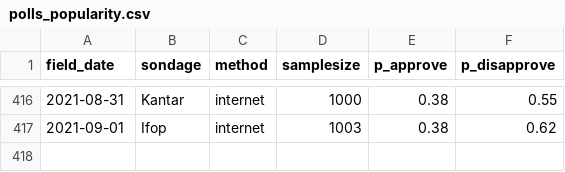
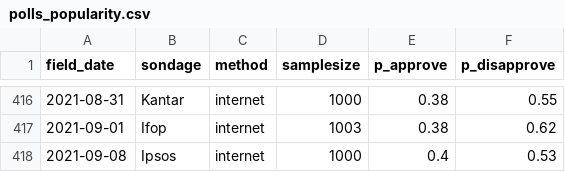
Before and after one commit to pollsposition/dashboards, a CSV file: exports/polls_popularity.csv, drawn as a sheet; only a part is shown, gaps mark what is left out.

Commit message:
Add Ipsos Le Point septembre 2021

```diff
--- a/exports/polls_popularity.csv
+++ b/exports/polls_popularity.csv
@@ -417 +417,2 @@ field_date,sondage,method,samplesize,p_approve,p_disapprove
 2021-09-01,Ifop,internet,1003,0.38,0.62
+2021-09-08,Ipsos,internet,1000,0.4,0.53
```
Also changed, not shown: exports/predictions_popularity.csv, 3 other files.
